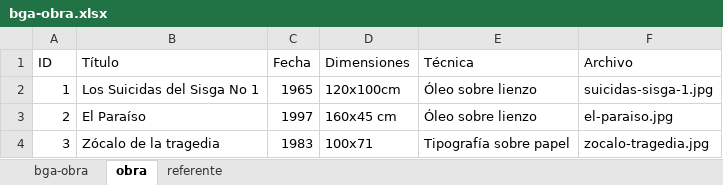
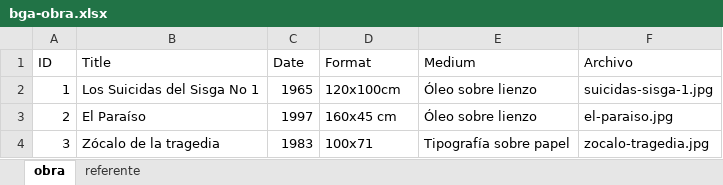
Before and after one commit to decolector/bga-obra, an Excel workbook: data/bga-obra.xlsx, sheet obra, drawn as a sheet; values as stored, in another font and other column widths than the file's, no borders; the diff names each change by its address in the sheet, - before the commit and + after, or states it on an @@ line.

```diff
--- a/data/bga-obra.xlsx (sheet obra)
+++ b/data/bga-obra.xlsx (sheet obra)
-sheet tab: bga-obra
-B1: Título
+B1: Title
-C1: Fecha
+C1: Date
-D1: Dimensiones
+D1: Format
-E1: Técnica
+E1: Medium
```
Also changed, not shown: sheet referente, 2 other files.
